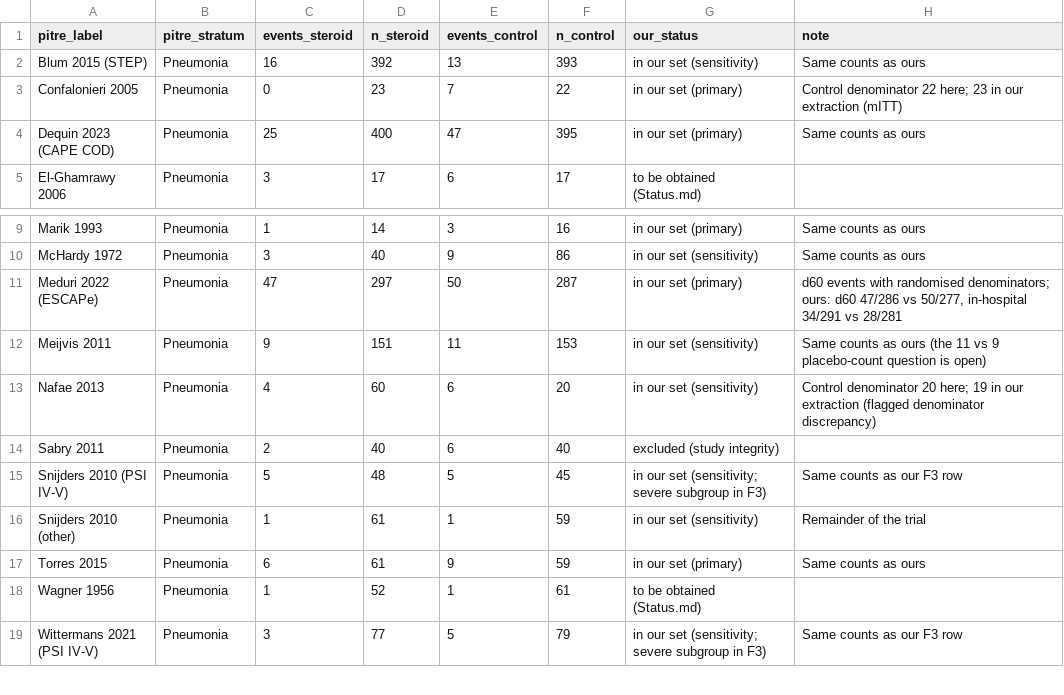
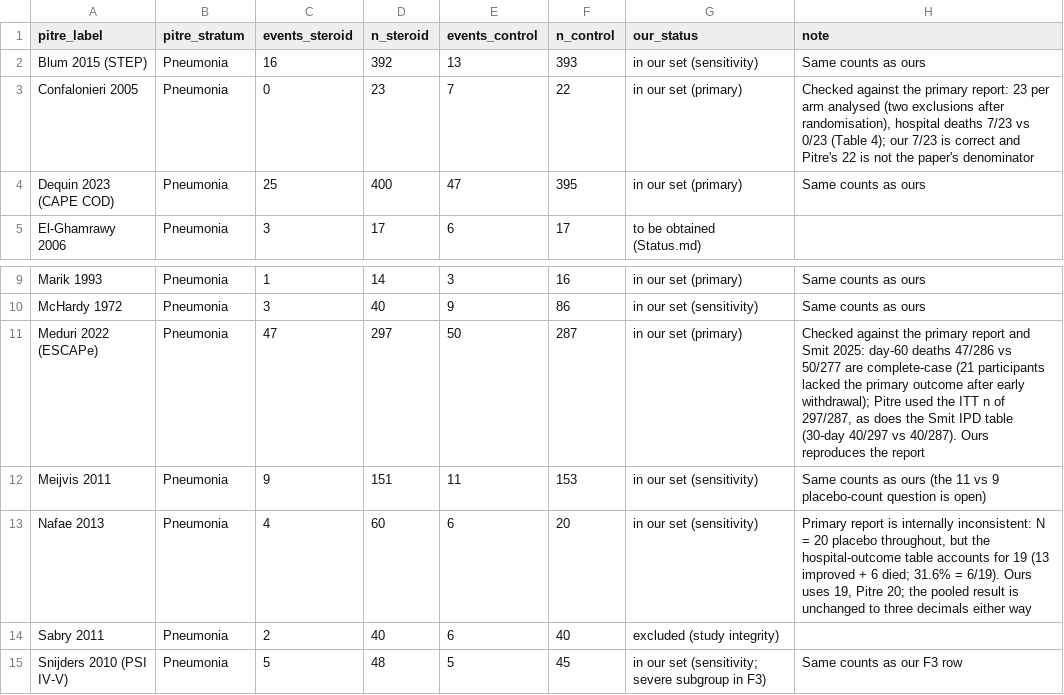
Before and after one commit to Russlewisbo/CAP-steroids, a CSV file: analysis/pitre2025_trials.csv, drawn as a sheet; only a part is shown, gaps mark what is left out; the shorter side is filled out with more unchanged rows.

Commit message:
Resolve Status items 19 and 22 against primary reports and Smit 2025; add S-den alternative-denominator sensitivity fits
- Confalonieri, Nafae and ESCAPe denominator differences vs Pitre checked; extraction confirmed, no data changed
- Snijders/Santeon Smit 30-day counts identical to rank-1 rows
- New S-den sensitivity group (3 fits) and denominator_alternatives.csv; benchmark page and Status.md updated

```diff
--- a/analysis/pitre2025_trials.csv
+++ b/analysis/pitre2025_trials.csv
@@ -2,3 +2,3 @@ pitre_label,pitre_stratum,events_steroid,n_steroid,events_control,n_control,our_
 Blum 2015 (STEP),Pneumonia,16,392,13,393,in our set (sensitivity),Same counts as ours
-Confalonieri 2005,Pneumonia,0,23,7,22,in our set (primary),Control denominator 22 here; 23 in our extraction (mITT)
+Confalonieri 2005,Pneumonia,0,23,7,22,in our set (primary),"Checked against the primary report: 23 per arm analysed (two exclusions after randomisation), hospital deaths 7/23 vs 0/23 (Table 4); our 7/23 is correct and Pitre's 22 is not the paper's denominator"
 Dequin 2023 (CAPE COD),Pneumonia,25,400,47,395,in our set (primary),Same counts as ours
@@ -10,5 +10,5 @@ Marik 1993,Pneumonia,1,14,3,16,in our set (primary),Same counts as ours
 McHardy 1972,Pneumonia,3,40,9,86,in our set (sensitivity),Same counts as ours
-Meduri 2022 (ESCAPe),Pneumonia,47,297,50,287,in our set (primary),"d60 events with randomised denominators; ours: d60 47/286 vs 50/277, in-hospital 34/291 vs 28/281"
+Meduri 2022 (ESCAPe),Pneumonia,47,297,50,287,in our set (primary),"Checked against the primary report and Smit 2025: day-60 deaths 47/286 vs 50/277 are complete-case (21 participants lacked the primary outcome after early withdrawal); Pitre used the ITT n of 297/287, as does the Smit IPD table (30-day 40/297 vs 40/287). Ours reproduces the report"
 Meijvis 2011,Pneumonia,9,151,11,153,in our set (sensitivity),Same counts as ours (the 11 vs 9 placebo-count question is open)
-Nafae 2013,Pneumonia,4,60,6,20,in our set (sensitivity),Control denominator 20 here; 19 in our extraction (flagged denominator discrepancy)
+Nafae 2013,Pneumonia,4,60,6,20,in our set (sensitivity),"Primary report is internally inconsistent: N = 20 placebo throughout, but the hospital-outcome table accounts for 19 (13 improved + 6 died; 31.6% = 6/19). Ours uses 19, Pitre 20; the pooled result is unchanged to three decimals either way"
 Sabry 2011,Pneumonia,2,40,6,40,excluded (study integrity),
```
Also changed, not shown: analysis/output/tables/all_fit_diagnostics.csv, docs/output/tables/all_fit_diagnostics.csv, 18 other files.
